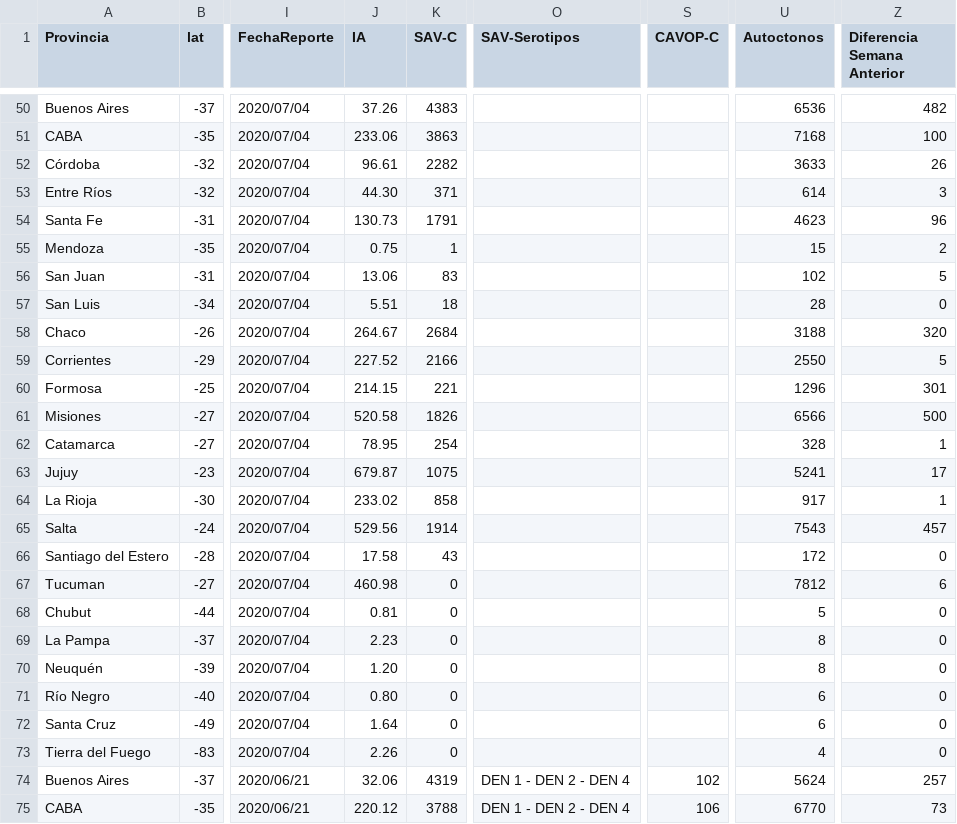
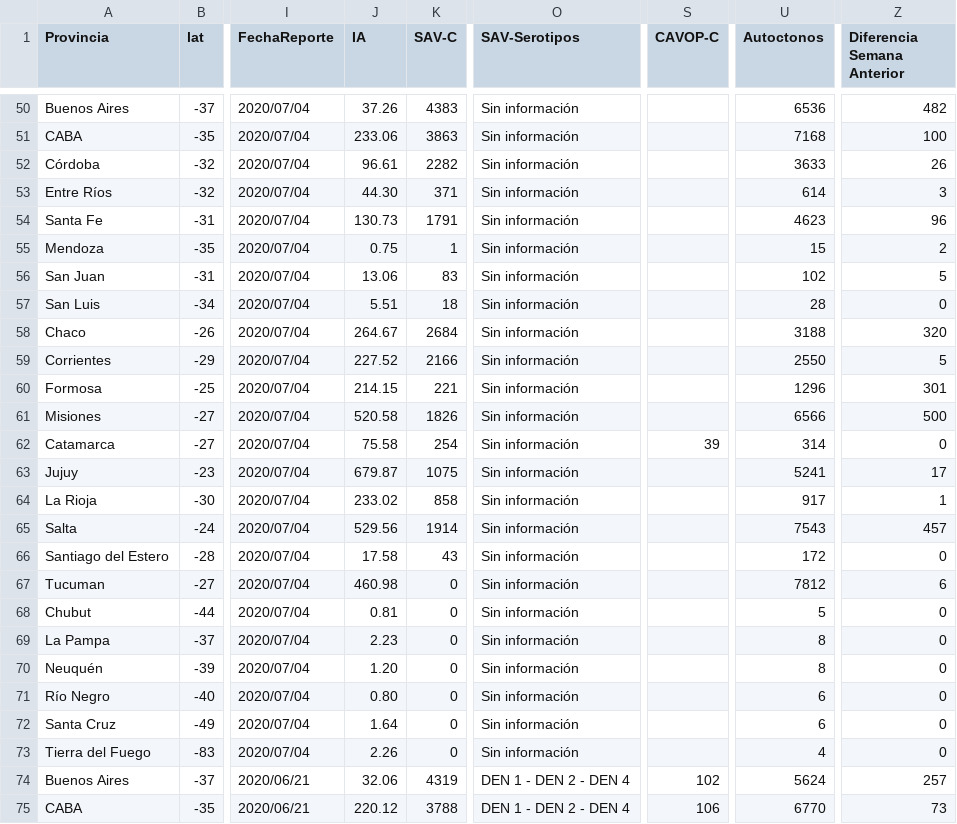
Before and after one commit to GIBD/dengue, a CSV file: data/dengue_casos.csv, drawn as a sheet; only a part is shown, gaps mark what is left out; the diff covers the shown part only; the diff names each change by its address in the sheet, - before the commit and + after, or states it on an @@ line.

```diff
--- a/data/dengue_casos.csv
+++ b/data/dengue_casos.csv
-O50:O73 (SAV-Serotipos): (empty)
+O50:O73 (SAV-Serotipos): Sin información
-J62 (IA): 78.95
+J62 (IA): 75.58
-S62 (CAVOP-C): (empty)
+S62 (CAVOP-C): 39
-U62 (Autoctonos): 328
+U62 (Autoctonos): 314
-Z62 (Diferencia Semana Anterior): 1
+Z62 (Diferencia Semana Anterior): 0
```
Also changed, not shown: 132 edited cells elsewhere in this file.
